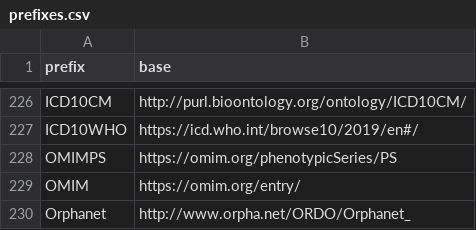
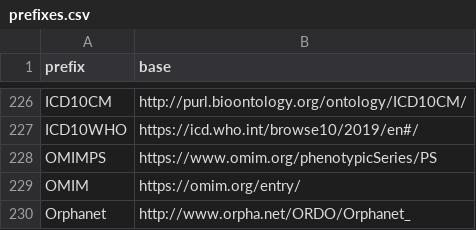
Before and after one commit to monarch-initiative/mondo-ingest, a CSV file: src/ontology/config/prefixes.csv, drawn as a sheet; only a part is shown, gaps mark what is left out.

Commit message:
Bugfix: OMIMPS labels missing from artefacts - Update: Refactored separate curie/label lists into a dictionary because they are connected and it logically makes sense; improves troubleshooting and future stability. - Bugfix: Corrected refrence in prefixes.csv to the current (but eventually incorrect) OMIMPS url which includes 'www' - Bugfix: Fixed every other ref where 'www' was missing from the OMIMPS URI

```diff
--- a/src/ontology/config/prefixes.csv
+++ b/src/ontology/config/prefixes.csv
@@ -227,3 +227,3 @@ ICD10CM,http://purl.bioontology.org/ontology/ICD10CM/
 ICD10WHO,https://icd.who.int/browse10/2019/en#/
-OMIMPS,https://omim.org/phenotypicSeries/PS
+OMIMPS,https://www.omim.org/phenotypicSeries/PS
 OMIM,https://omim.org/entry/
```
Also changed, not shown: src/ontology/reports/omim_unmapped_terms.tsv, 11 other files.
